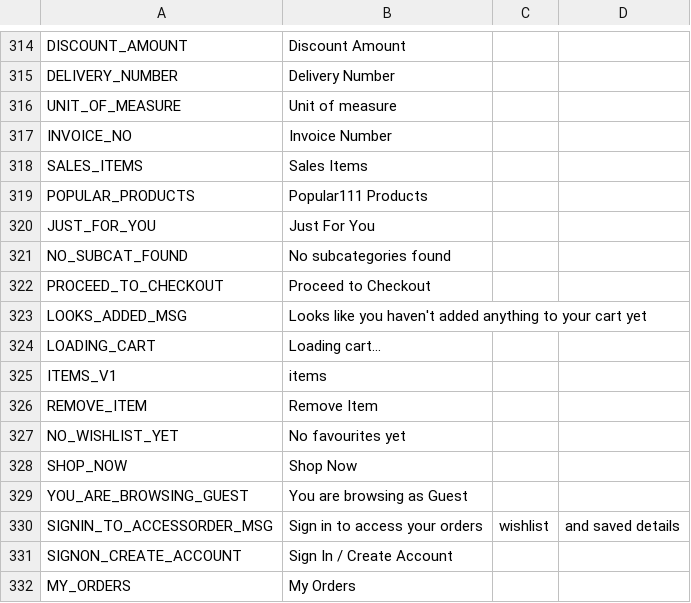
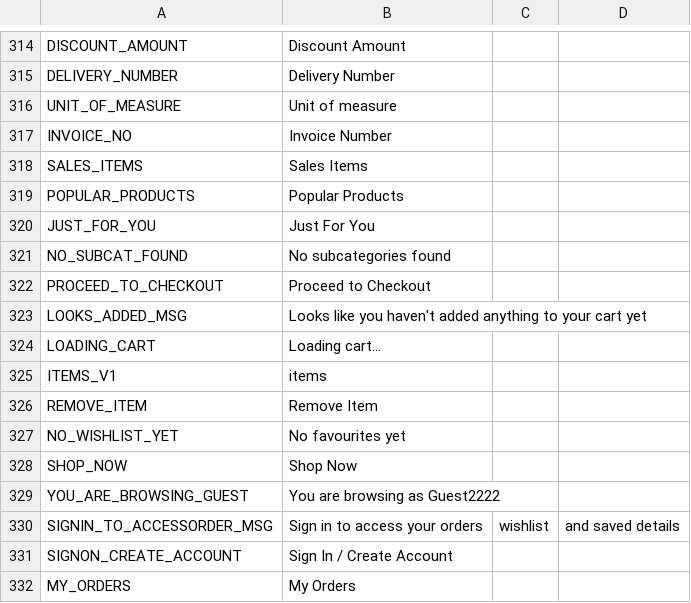
Before and after one commit to frontend-ingold/b2ctemplate, a CSV file: en.csv, drawn as a sheet; only a part is shown, gaps mark what is left out.

Commit message:
Add files via upload

```diff
--- a/en.csv
+++ b/en.csv
@@ -318,3 +318,3 @@ INVOICE_NO,Invoice Number
 SALES_ITEMS,Sales Items
-POPULAR_PRODUCTS,Popular111 Products
+POPULAR_PRODUCTS,Popular Products
 JUST_FOR_YOU,Just For You
@@ -328,3 +328,3 @@ NO_WISHLIST_YET,No favourites yet
 SHOP_NOW,Shop Now
-YOU_ARE_BROWSING_GUEST,You are browsing as Guest
+YOU_ARE_BROWSING_GUEST,You are browsing as Guest2222
 SIGNIN_TO_ACCESSORDER_MSG,Sign in to access your orders, wishlist, and saved details
```
